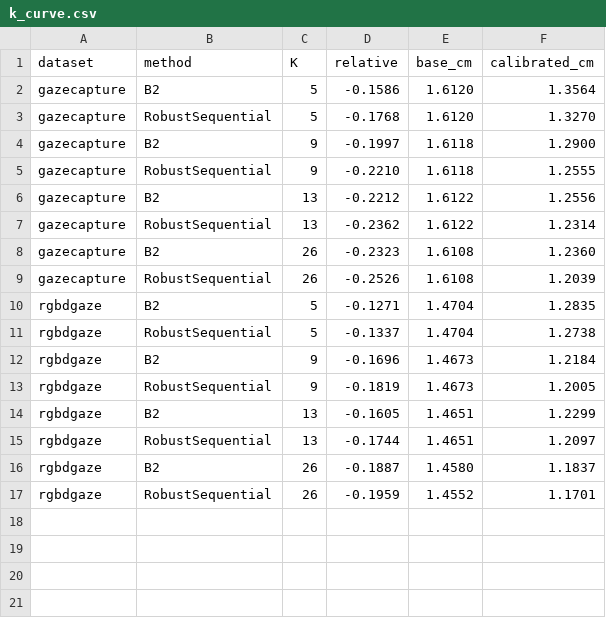
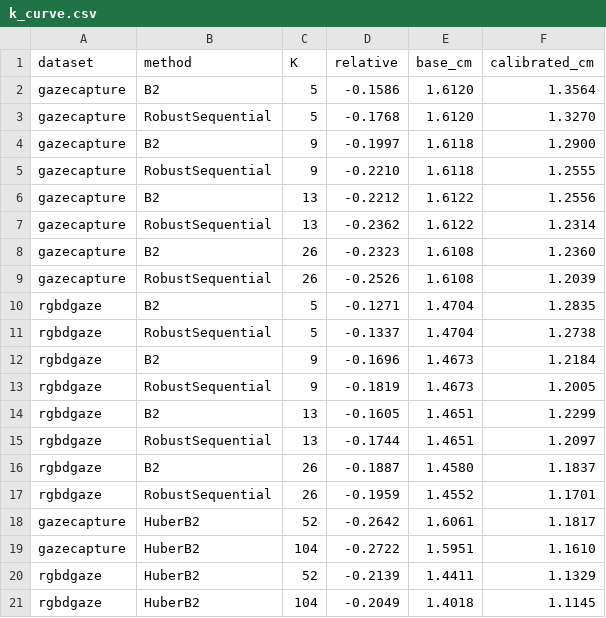
Before and after one commit to xieliangcai11/gazeformer-exps, a CSV file: results/k_curve.csv, drawn as a sheet.

```diff
--- a/results/k_curve.csv
+++ b/results/k_curve.csv
@@ -17 +17,5 @@ rgbdgaze,B2,26,-0.1887,1.4580,1.1837
 rgbdgaze,RobustSequential,26,-0.1959,1.4552,1.1701
+gazecapture,HuberB2,52,-0.2642,1.6061,1.1817
+gazecapture,HuberB2,104,-0.2722,1.5951,1.1610
+rgbdgaze,HuberB2,52,-0.2139,1.4411,1.1329
+rgbdgaze,HuberB2,104,-0.2049,1.4018,1.1145
```
Also changed, not shown: 1 other file.
